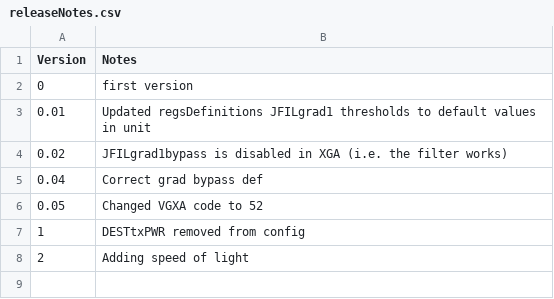
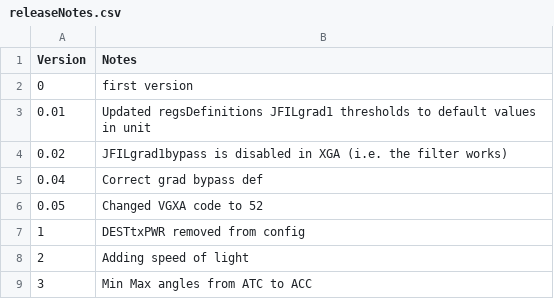
Before and after one commit to aangerma/algo_ivcam2, a CSV file: +Calibration/+configurationStructure/configVersions/releaseNotes.csv, drawn as a sheet.

```diff
--- a/+Calibration/+configurationStructure/configVersions/releaseNotes.csv
+++ b/+Calibration/+configurationStructure/configVersions/releaseNotes.csv
@@ -8 +8,2 @@ Version,Notes
 2,Adding speed of light
+3,Min Max angles from ATC to ACC
```
Also changed, not shown: +Calibration/eepromStructure/eepromStructure.csv, 28 other files.
